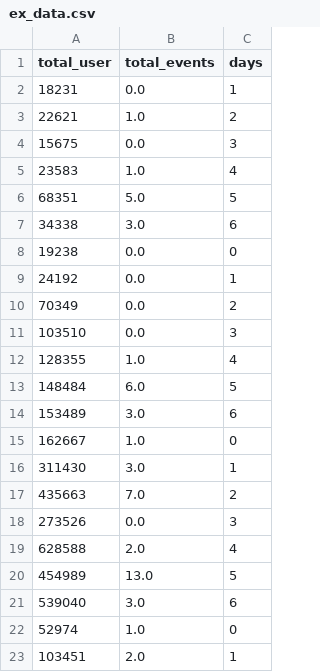
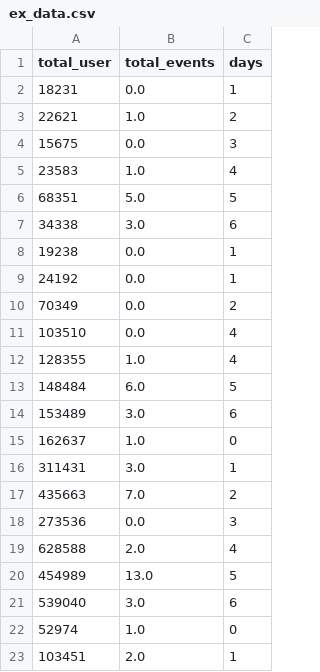
Before and after one commit to joelwembo/expert-python-dts-algorithms, a CSV file: machine_learning/forecasting/ex_data.csv, drawn as a sheet; only a part is shown.

Commit message:
Data Structure update 12/11/2021

```diff
--- a/machine_learning/forecasting/ex_data.csv
+++ b/machine_learning/forecasting/ex_data.csv
@@ -7,6 +7,6 @@ total_user,total_events,days
 34338,3.0,6
-19238,0.0,0
+19238,0.0,1
 24192,0.0,1
 70349,0.0,2
-103510,0.0,3
+103510,0.0,4
 128355,1.0,4
@@ -14,6 +14,6 @@ total_user,total_events,days
 153489,3.0,6
-162667,1.0,0
-311430,3.0,1
+162637,1.0,0
+311431,3.0,1
 435663,7.0,2
-273526,0.0,3
+273536,0.0,3
 628588,2.0,4
```
